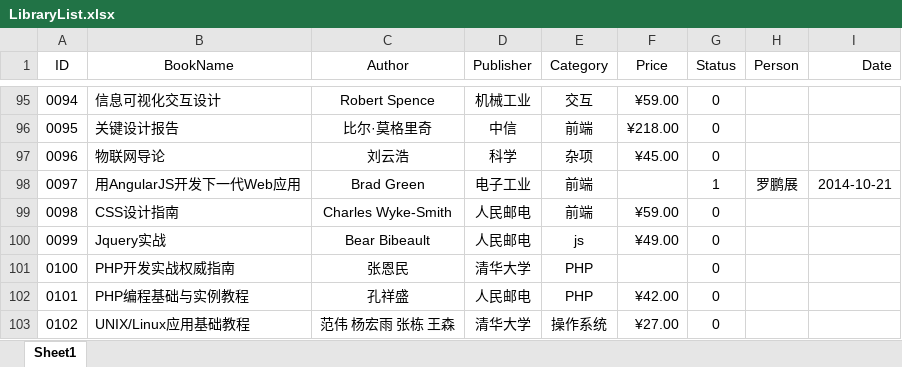
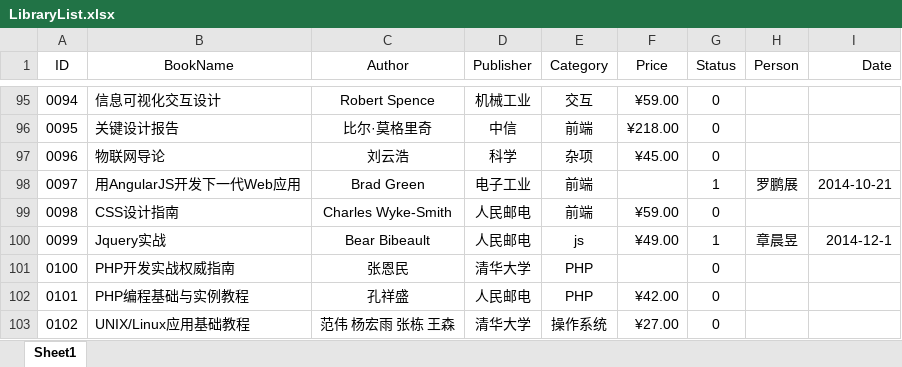
Before and after one commit to bellorchid/libManager, an Excel workbook: LibraryList.xlsx, sheet Sheet1, drawn as a sheet; only a part is shown, gaps mark what is left out; values as stored, in another font and other column widths than the file's, no borders; the diff covers the shown part only; the diff names each change by its address in the sheet, - before the commit and + after, or states it on an @@ line.

```diff
--- a/LibraryList.xlsx (sheet Sheet1)
+++ b/LibraryList.xlsx (sheet Sheet1)
-G100 (Status): 0
+G100 (Status): 1
-H100 (Person): (empty)
+H100 (Person): 章晨昱
-I100 (Date): (empty)
+I100 (Date): 2014-12-1
```
Also changed, not shown: 19 edited cells elsewhere in this sheet.
